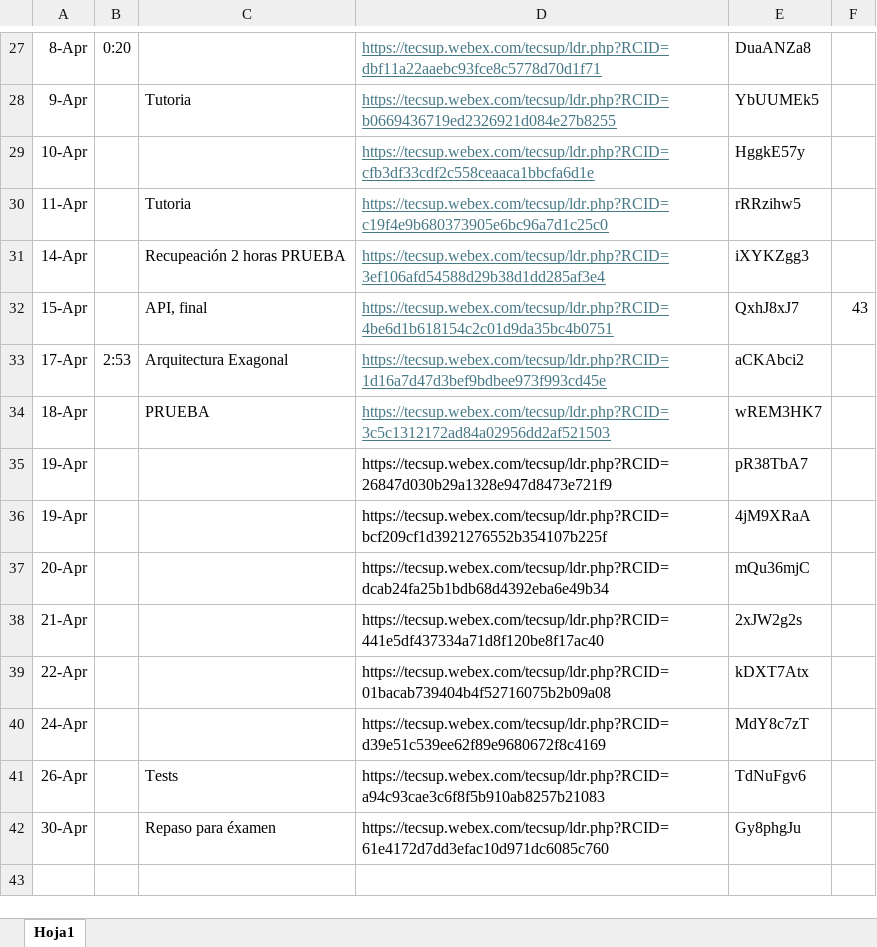
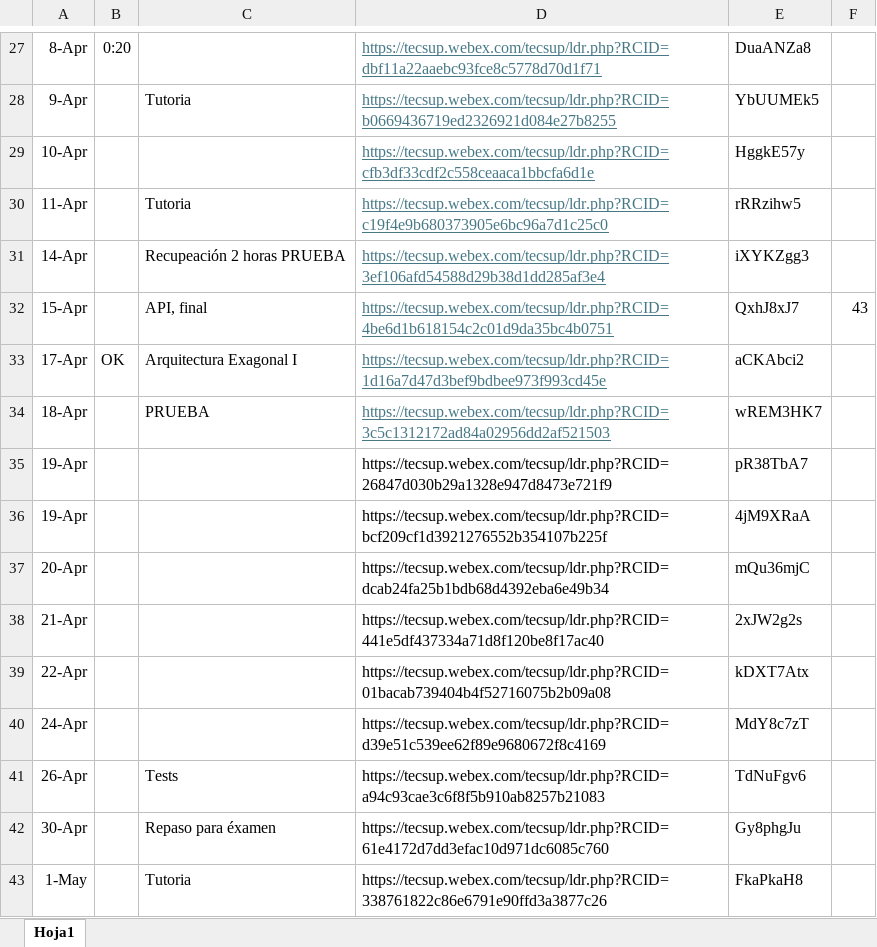
Before and after one commit to sudoagile/BootcampJavaBackend, an Excel workbook: Avance.xlsx, sheet Hoja1, drawn as a sheet; only a part is shown, gaps mark what is left out; values as stored, in another font and other column widths than the file's, no borders; the diff names each change by its address in the sheet, - before the commit and + after, or states it on an @@ line.

```diff
--- a/Avance.xlsx (sheet Hoja1)
+++ b/Avance.xlsx (sheet Hoja1)
-B33: 2:53
+B33: OK
-C33: Arquitectura Exagonal
+C33: Arquitectura Exagonal I
+row 43: 1-May |  | Tutoria | https://tecsup.webex.com/tecsup/ldr.php?RCID=338761822c86e6791e90ffd3a3877c26 | FkaPkaH8
```
Also changed, not shown: 59 other files.
